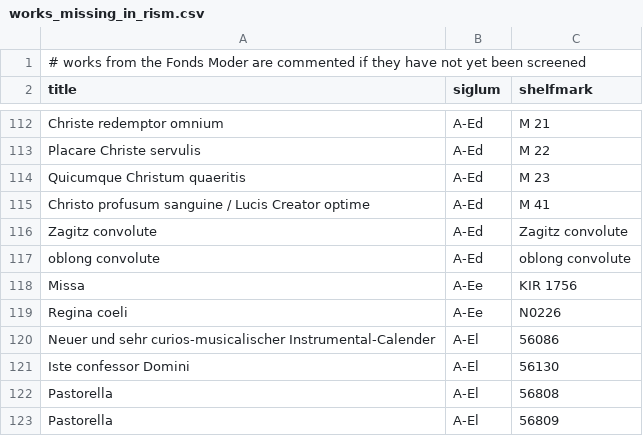
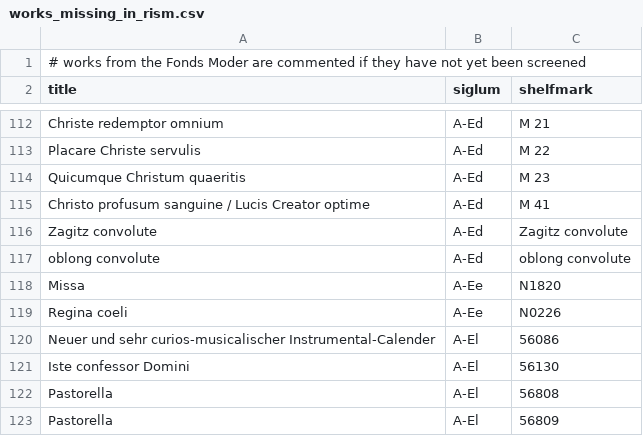
Before and after one commit to edition-esser-skala/werner-catalogue-of-works, a CSV file: data/works_missing_in_rism.csv, drawn as a sheet; only a part is shown, gaps mark what is left out.

```diff
--- a/data/works_missing_in_rism.csv
+++ b/data/works_missing_in_rism.csv
@@ -117,3 +117,3 @@ Zagitz convolute,A-Ed,Zagitz convolute
 oblong convolute,A-Ed,oblong convolute
-Missa,A-Ee,KIR 1756
+Missa,A-Ee,N1820
 Regina coeli,A-Ee,N0226
```
Also changed, not shown: data/catalogue_works.csv.
